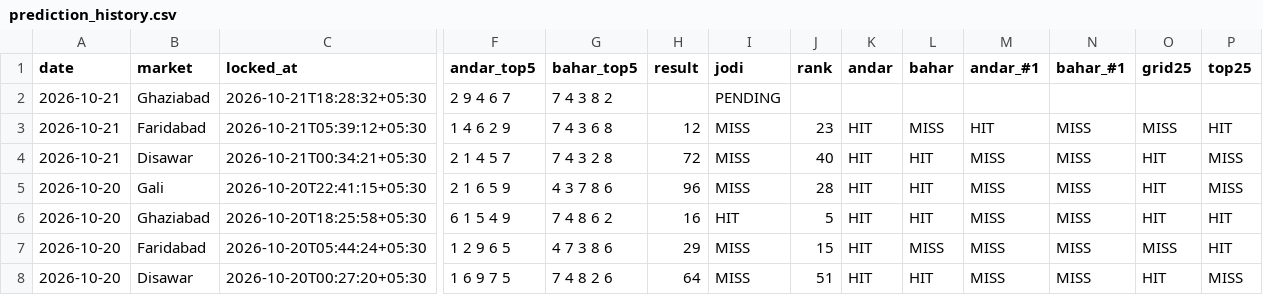
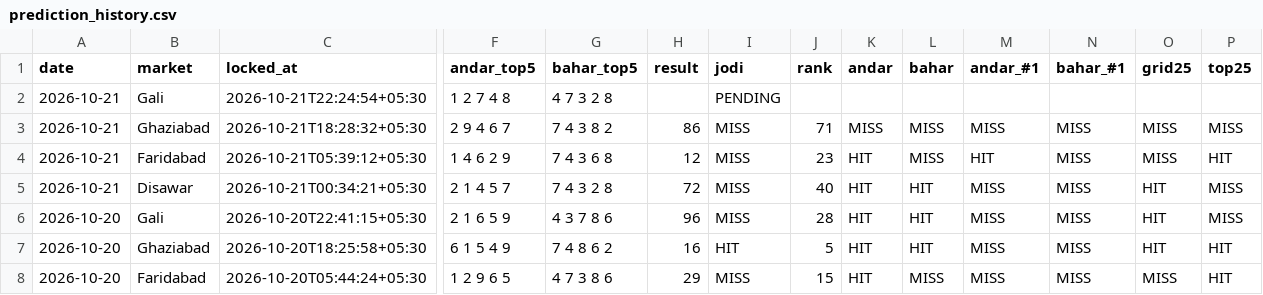
Before and after one commit to vaibhavkumar-WPDEV/predict-satta, a CSV file: data/pattern/prediction_history.csv, drawn as a sheet; only a part is shown, gaps mark what is left out; the shorter side is filled out with more unchanged rows; addresses are those after the commit; rows hold the shown columns only; the diff names each change by its address in the sheet, - before the commit and + after, or states it on an @@ line.

Commit message:
auto: results + locked predictions 2026-10-21 22:25 IST

```diff
--- a/data/pattern/prediction_history.csv
+++ b/data/pattern/prediction_history.csv
+row 2: 2026-10-21 | Gali | 2026-10-21T22:24:54+05:30 | 1 2 7 4 8 | 4 7 3 2 8 |  | PENDING
-H3 (result): (empty)
+H3 (result): 86
-I3 (jodi): PENDING
+I3 (jodi): MISS
-J3 (rank): (empty)
+J3 (rank): 71
-K3 (andar): (empty)
+K3 (andar): MISS
-L3 (bahar): (empty)
+L3 (bahar): MISS
-M3 (andar_#1): (empty)
+M3 (andar_#1): MISS
-N3 (bahar_#1): (empty)
+N3 (bahar_#1): MISS
-O3 (grid25): (empty)
+O3 (grid25): MISS
-P3 (top25): (empty)
+P3 (top25): MISS
```
Also changed, not shown: data/engine5/prediction_history.csv, data/prediction_history.csv, 8 other files.
